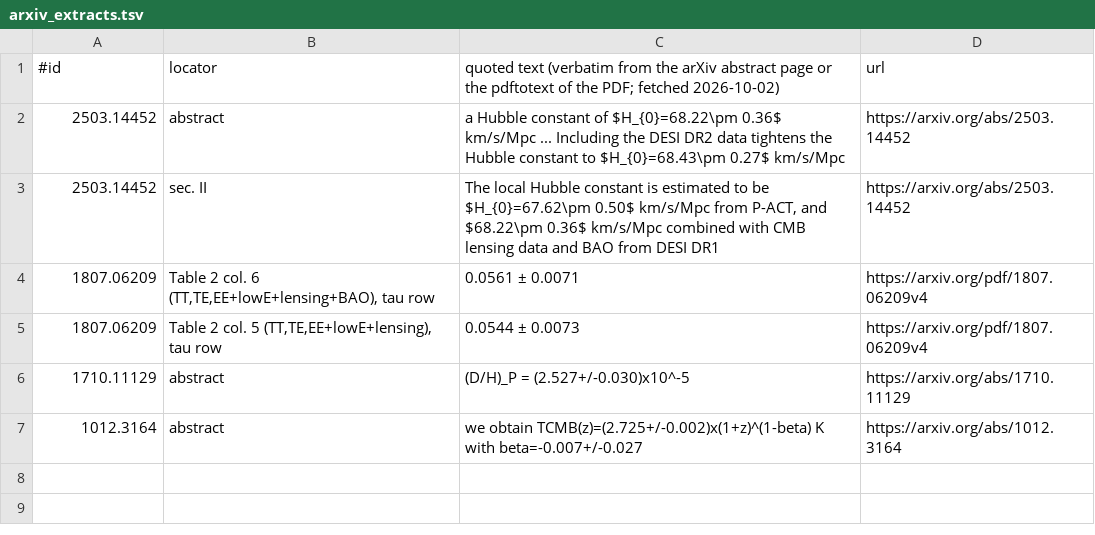
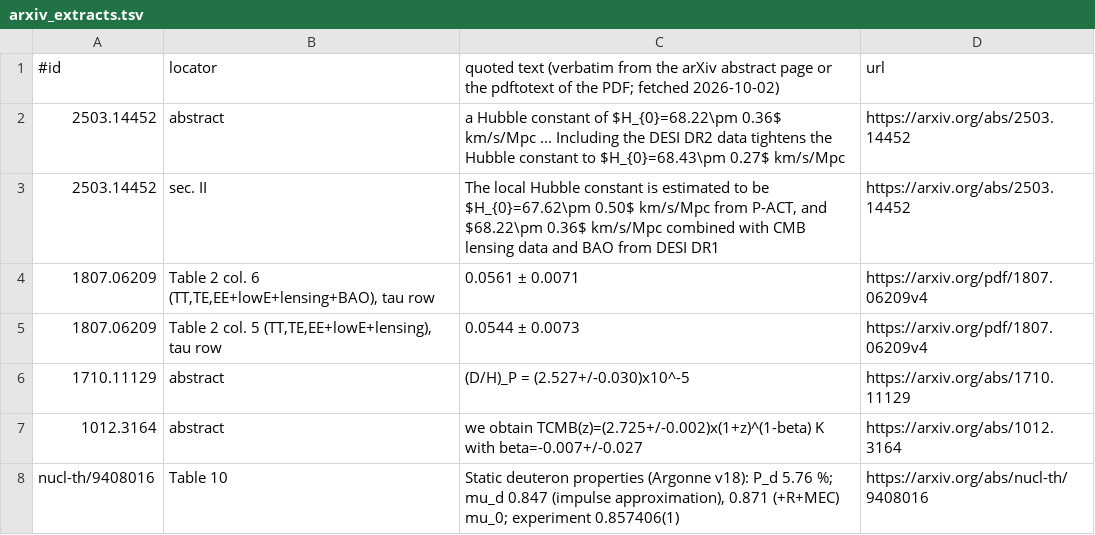
Before and after one commit to dappalumbo91/FSOT-2.1-Cpp, a TSV file: reference/evidence/arxiv_extracts.tsv, drawn as a sheet.

```diff
--- a/reference/evidence/arxiv_extracts.tsv
+++ b/reference/evidence/arxiv_extracts.tsv
@@ -7 +7,2 @@
 1012.3164	abstract	we obtain TCMB(z)=(2.725+/-0.002)x(1+z)^(1-beta) K with beta=-0.007+/-0.027	https://arxiv.org/abs/1012.3164
+nucl-th/9408016	Table 10	Static deuteron properties (Argonne v18): P_d 5.76 %; mu_d 0.847 (impulse approximation), 0.871 (+R+MEC) mu_0; experiment 0.857406(1)	https://arxiv.org/abs/nucl-th/9408016
```
Also changed, not shown: reference/evidence/pdg2024_extracts.tsv, reference/published_2026-10-02.tsv, 6 other files.
